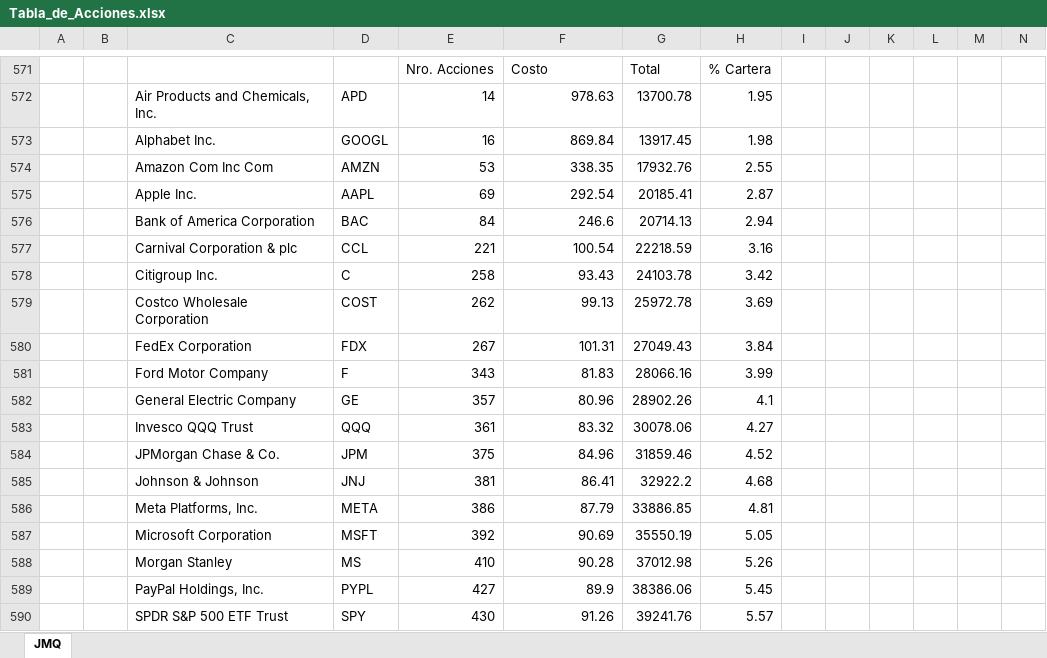
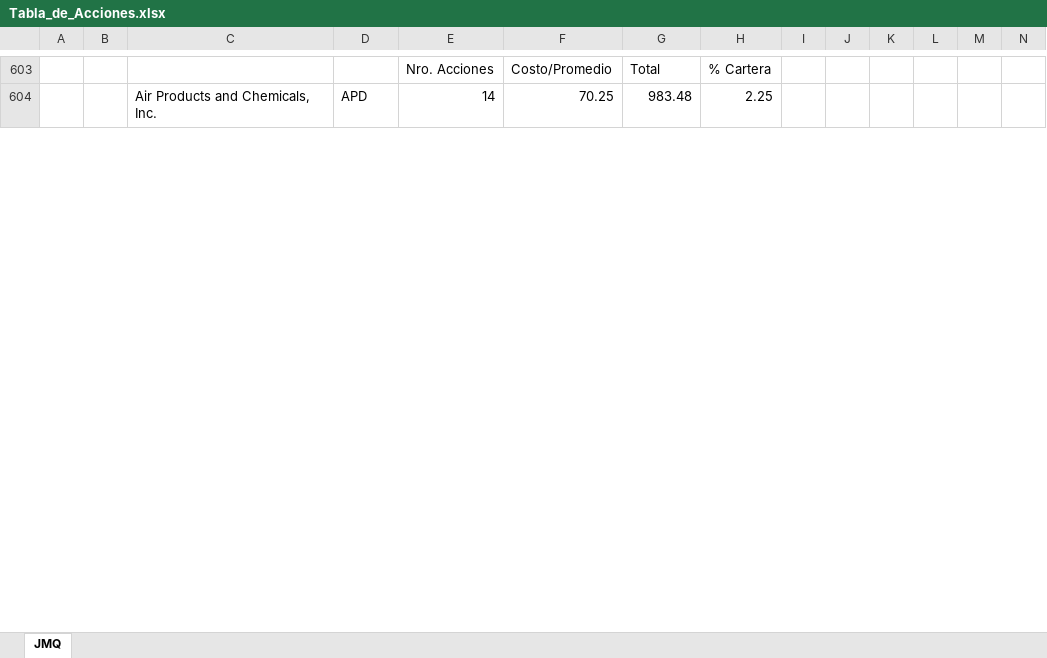
Before and after one commit to Josequintas96/Exel_Python_control, an Excel workbook: Control_program/Tabla_de_Acciones.xlsx, sheet JMQ, drawn as a sheet; only a part is shown, gaps mark what is left out; values as stored, in another font and other column widths than the file's, no cell formats; charts and pictures not drawn; removed rows and columns are numbered as before the commit, all else as after; rows hold the shown columns only; the diff covers the shown part only; the diff names each change by its address in the sheet, - before the commit and + after, or states it on an @@ line.

```diff
--- a/Control_program/Tabla_de_Acciones.xlsx (sheet JMQ)
+++ b/Control_program/Tabla_de_Acciones.xlsx (sheet JMQ)
-F603: Costo
+F603: Costo/Promedio
-F604: 978.63
+F604: 70.25
-G604: 13700.78
+G604: 983.48
-H604: 1.95
+H604: 2.25
-row 573:  |  | Alphabet Inc. | GOOGL | 16 | 869.84 | 13917.45 | 1.98
-row 574:  |  | Amazon Com Inc Com | AMZN | 53 | 338.35 | 17932.76 | 2.55
-row 575:  |  | Apple Inc. | AAPL | 69 | 292.54 | 20185.41 | 2.87
-row 576:  |  | Bank of America Corporation | BAC | 84 | 246.6 | 20714.13 | 2.94
-row 577:  |  | Carnival Corporation & plc | CCL | 221 | 100.54 | 22218.59 | 3.16
-row 578:  |  | Citigroup Inc. | C | 258 | 93.43 | 24103.78 | 3.42
-row 579:  |  | Costco Wholesale Corporation | COST | 262 | 99.13 | 25972.78 | 3.69
-row 580:  |  | FedEx Corporation | FDX | 267 | 101.31 | 27049.43 | 3.84
-row 581:  |  | Ford Motor Company | F | 343 | 81.83 | 28066.16 | 3.99
-row 582:  |  | General Electric Company | GE | 357 | 80.96 | 28902.26 | 4.1
-row 583:  |  | Invesco QQQ Trust | QQQ | 361 | 83.32 | 30078.06 | 4.27
-row 584:  |  | JPMorgan Chase & Co. | JPM | 375 | 84.96 | 31859.46 | 4.52
-row 585:  |  | Johnson & Johnson | JNJ | 381 | 86.41 | 32922.2 | 4.68
-row 586:  |  | Meta Platforms, Inc. | META | 386 | 87.79 | 33886.85 | 4.81
-row 587:  |  | Microsoft Corporation | MSFT | 392 | 90.69 | 35550.19 | 5.05
-row 588:  |  | Morgan Stanley | MS | 410 | 90.28 | 37012.98 | 5.26
-row 589:  |  | PayPal Holdings, Inc. | PYPL | 427 | 89.9 | 38386.06 | 5.45
-row 590:  |  | SPDR S&P 500 ETF Trust | SPY | 430 | 91.26 | 39241.76 | 5.57
```
Also changed, not shown: 80 added rows, 30 removed rows, 481 edited cells and merged cells elsewhere in this sheet, cell formats, charts or pictures, 11 other files.
